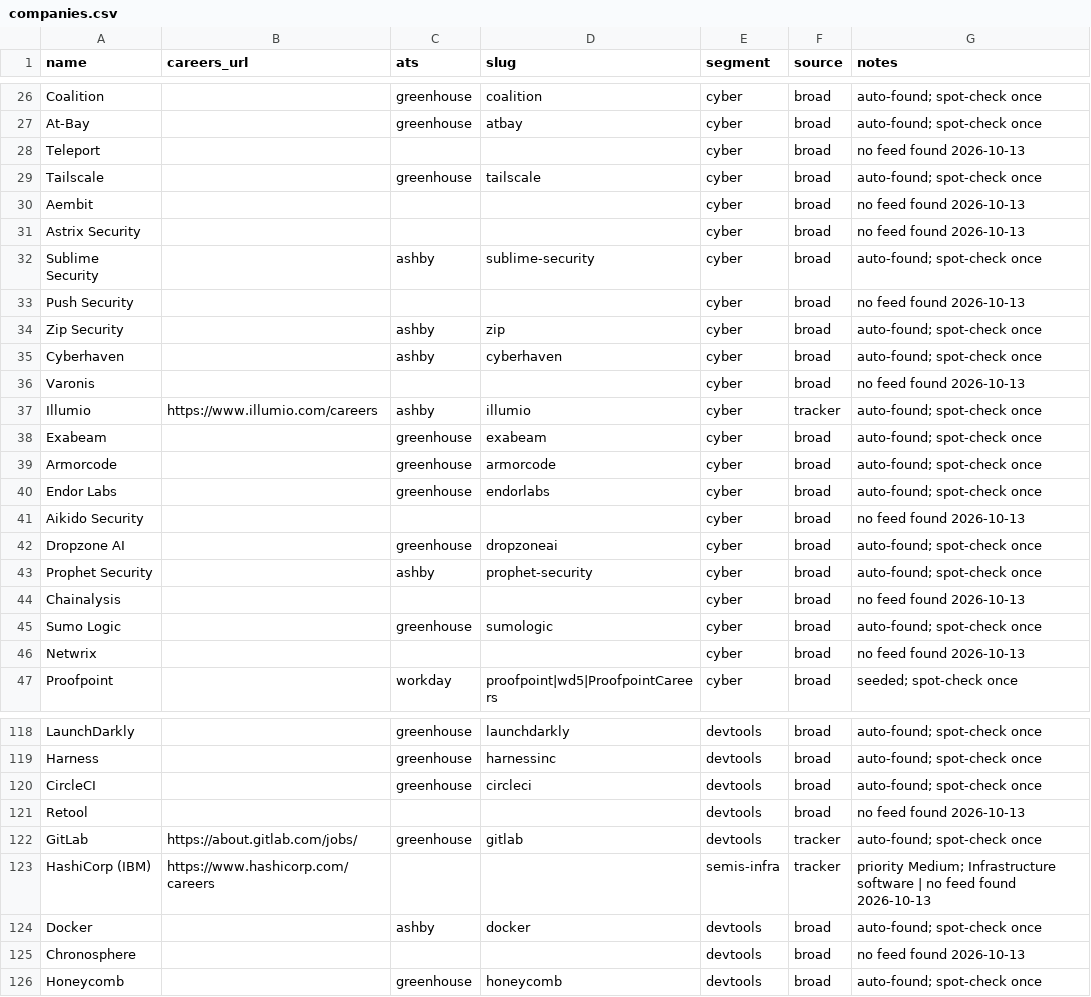
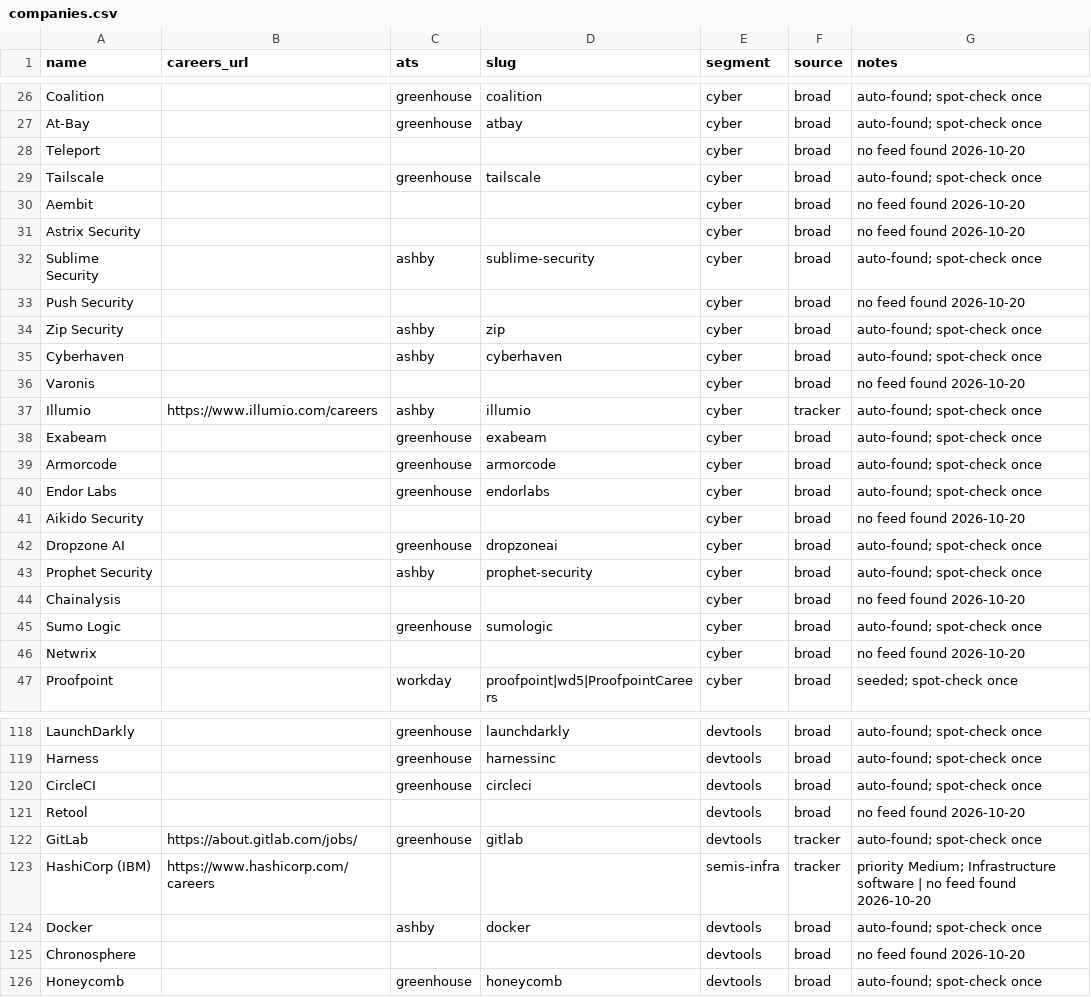
Before and after one commit to glalegre-ctrl/GTM-radar, a CSV file: companies.csv, drawn as a sheet; only a part is shown, gaps mark what is left out; the diff covers the shown part only.

```diff
--- a/companies.csv
+++ b/companies.csv
@@ -27,11 +27,11 @@ Coalition,,greenhouse,coalition,cyber,broad,auto-found; spot-check once
 At-Bay,,greenhouse,atbay,cyber,broad,auto-found; spot-check once
-Teleport,,,,cyber,broad,no feed found 2026-10-13
+Teleport,,,,cyber,broad,no feed found 2026-10-20
 Tailscale,,greenhouse,tailscale,cyber,broad,auto-found; spot-check once
-Aembit,,,,cyber,broad,no feed found 2026-10-13
-Astrix Security,,,,cyber,broad,no feed found 2026-10-13
+Aembit,,,,cyber,broad,no feed found 2026-10-20
+Astrix Security,,,,cyber,broad,no feed found 2026-10-20
 Sublime Security,,ashby,sublime-security,cyber,broad,auto-found; spot-check once
-Push Security,,,,cyber,broad,no feed found 2026-10-13
+Push Security,,,,cyber,broad,no feed found 2026-10-20
 Zip Security,,ashby,zip,cyber,broad,auto-found; spot-check once
 Cyberhaven,,ashby,cyberhaven,cyber,broad,auto-found; spot-check once
-Varonis,,,,cyber,broad,no feed found 2026-10-13
+Varonis,,,,cyber,broad,no feed found 2026-10-20
 Illumio,https://www.illumio.com/careers,ashby,illumio,cyber,tracker,auto-found; spot-check once
@@ -40,8 +40,8 @@ Armorcode,,greenhouse,armorcode,cyber,broad,auto-found; spot-check once
 Endor Labs,,greenhouse,endorlabs,cyber,broad,auto-found; spot-check once
-Aikido Security,,,,cyber,broad,no feed found 2026-10-13
+Aikido Security,,,,cyber,broad,no feed found 2026-10-20
 Dropzone AI,,greenhouse,dropzoneai,cyber,broad,auto-found; spot-check once
 Prophet Security,,ashby,prophet-security,cyber,broad,auto-found; spot-check once
-Chainalysis,,,,cyber,broad,no feed found 2026-10-13
+Chainalysis,,,,cyber,broad,no feed found 2026-10-20
 Sumo Logic,,greenhouse,sumologic,cyber,broad,auto-found; spot-check once
-Netwrix,,,,cyber,broad,no feed found 2026-10-13
+Netwrix,,,,cyber,broad,no feed found 2026-10-20
 Proofpoint,,workday,proofpoint|wd5|ProofpointCareers,cyber,broad,seeded; spot-check once
@@ -120,7 +120,7 @@ Harness,,greenhouse,harnessinc,devtools,broad,auto-found; spot-check once
 CircleCI,,greenhouse,circleci,devtools,broad,auto-found; spot-check once
-Retool,,,,devtools,broad,no feed found 2026-10-13
+Retool,,,,devtools,broad,no feed found 2026-10-20
 GitLab,https://about.gitlab.com/jobs/,greenhouse,gitlab,devtools,tracker,auto-found; spot-check once
-HashiCorp (IBM),https://www.hashicorp.com/careers,,,semis-infra,tracker,priority Medium; Infrastructure software | no feed found 2026-10-13
+HashiCorp (IBM),https://www.hashicorp.com/careers,,,semis-infra,tracker,priority Medium; Infrastructure software | no feed found 2026-10-20
 Docker,,ashby,docker,devtools,broad,auto-found; spot-check once
-Chronosphere,,,,devtools,broad,no feed found 2026-10-13
+Chronosphere,,,,devtools,broad,no feed found 2026-10-20
 Honeycomb,,greenhouse,honeycomb,devtools,broad,auto-found; spot-check once
```
Also changed, not shown: 38 edited cells elsewhere in this file, 2 other files.
